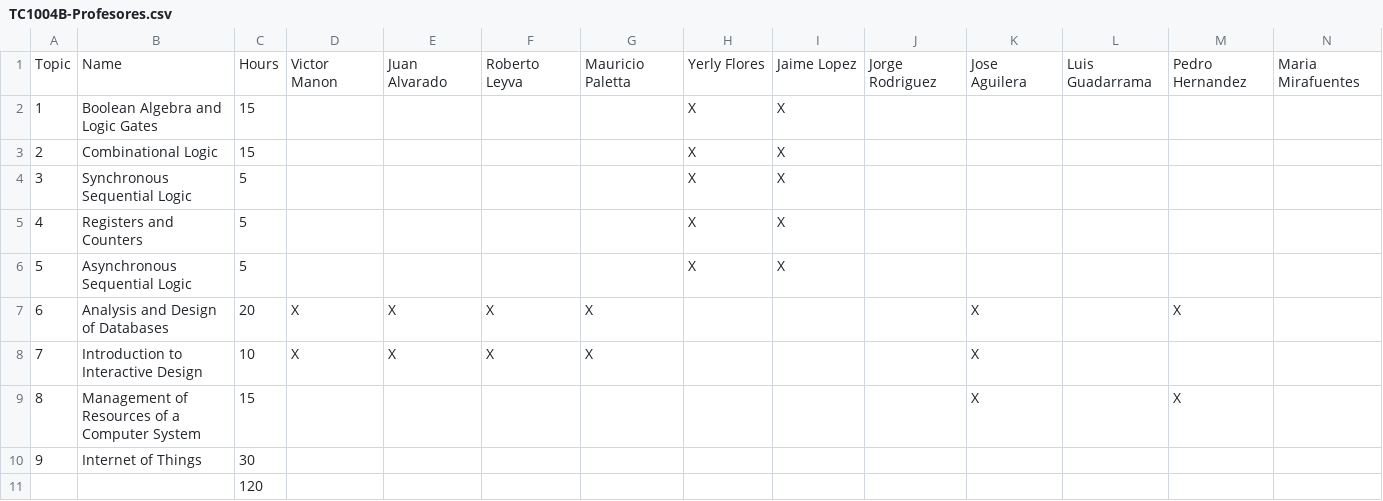
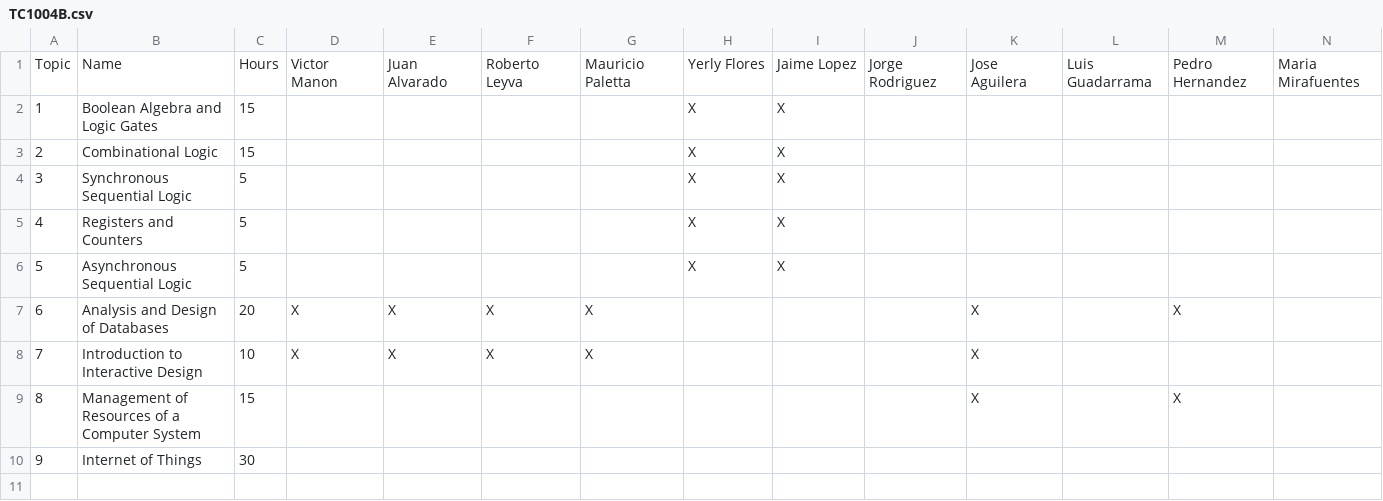
Before and after one commit to sghetz/actividad_2.1, a CSV file: replic/module_topic_professor/TC1004B.csv (was replic/module_topic_professor/TC1004B-Profesores.csv), drawn as a sheet; only a part is shown; rows hold the shown columns only; the diff names each change by its address in the sheet, - before the commit and + after, or states it on an @@ line.

Commit message:
final json udf_structure defined, subject-topic-professor data successfully correlated.Pending: Professor schedule formatting, subject-topic-professor_name consistency.

```diff
--- a/replic/module_topic_professor/TC1004B-Profesores.csv
+++ b/replic/module_topic_professor/TC1004B.csv
-row 11:  |  | 120
```
Also changed, not shown: replic/module_topic_professor/TC1001B.csv, replic/module_topic_professor/TC2005B.csv, 13 other files.
